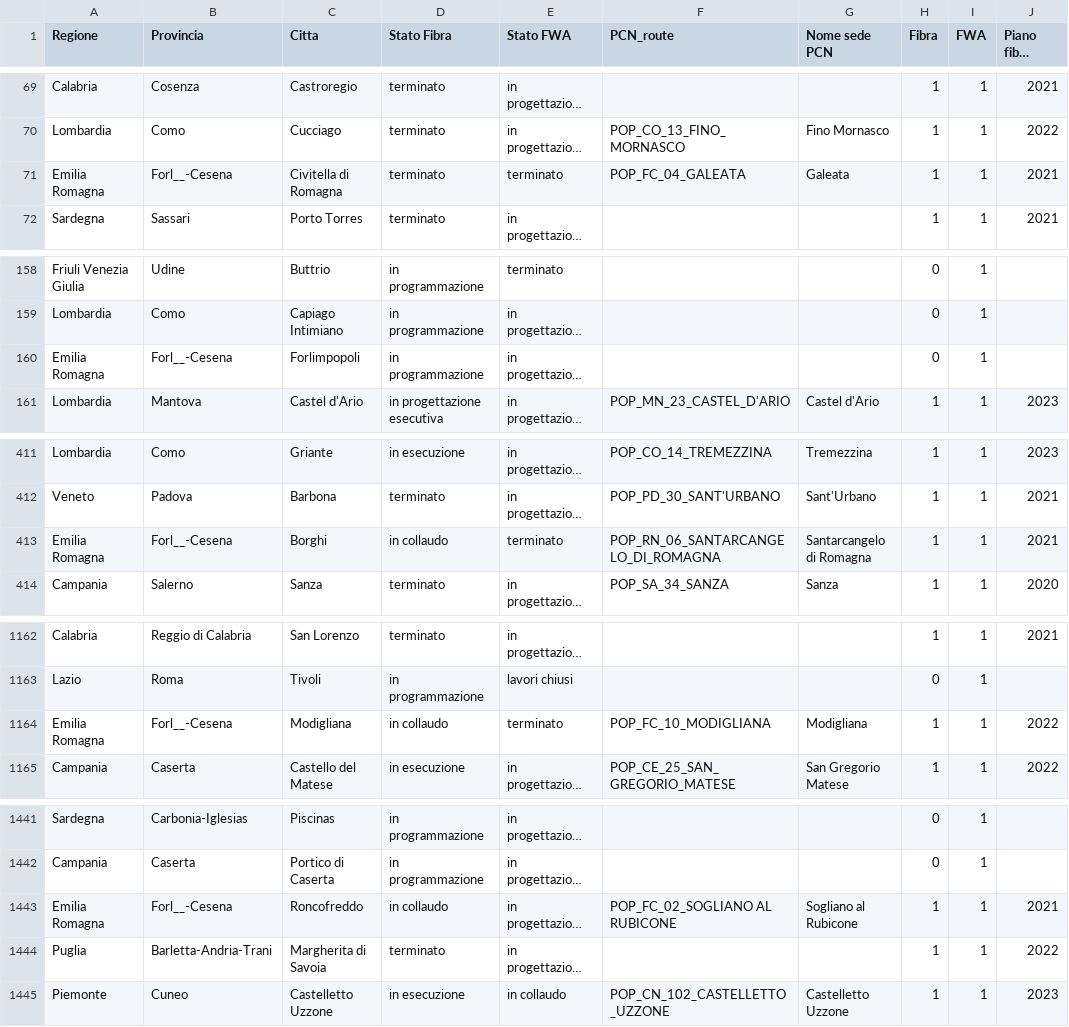
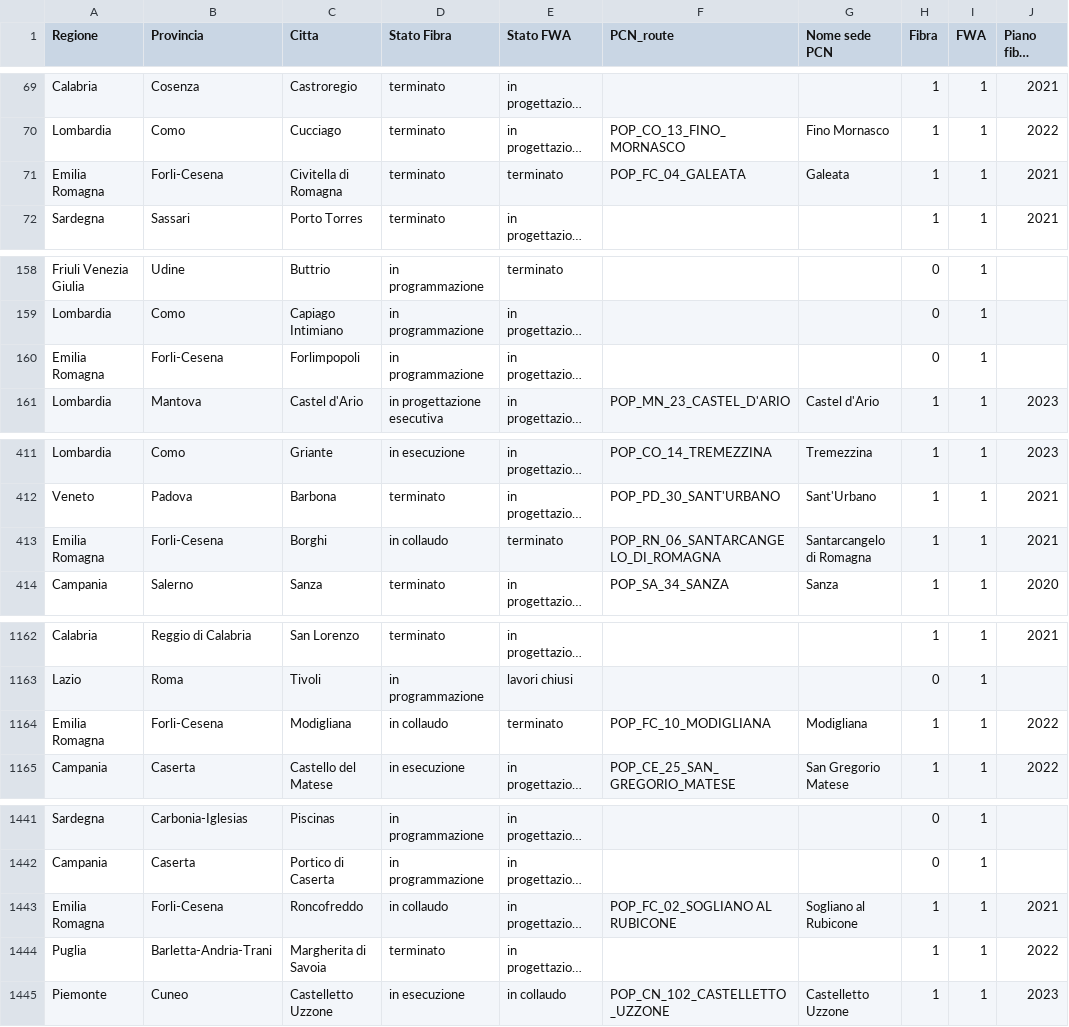
Before and after one commit to MikaelBruno/projectWorkCastagnoli, a CSV file: ProgettoBUL/stato_lavori.csv, drawn as a sheet; only a part is shown, gaps mark what is left out; long unchanged cells end in …; the diff covers the shown part only; the diff names each change by its address in the sheet, - before the commit and + after, or states it on an @@ line.

```diff
--- a/ProgettoBUL/stato_lavori.csv
+++ b/ProgettoBUL/stato_lavori.csv
-B71 (Provincia): Forl__-Cesena
+B71 (Provincia): Forli-Cesena
-B160 (Provincia): Forl__-Cesena
+B160 (Provincia): Forli-Cesena
-B413 (Provincia): Forl__-Cesena
+B413 (Provincia): Forli-Cesena
-B1164 (Provincia): Forl__-Cesena
+B1164 (Provincia): Forli-Cesena
-B1443 (Provincia): Forl__-Cesena
+B1443 (Provincia): Forli-Cesena
```
Also changed, not shown: 25 edited cells elsewhere in this file, 15 other files.
